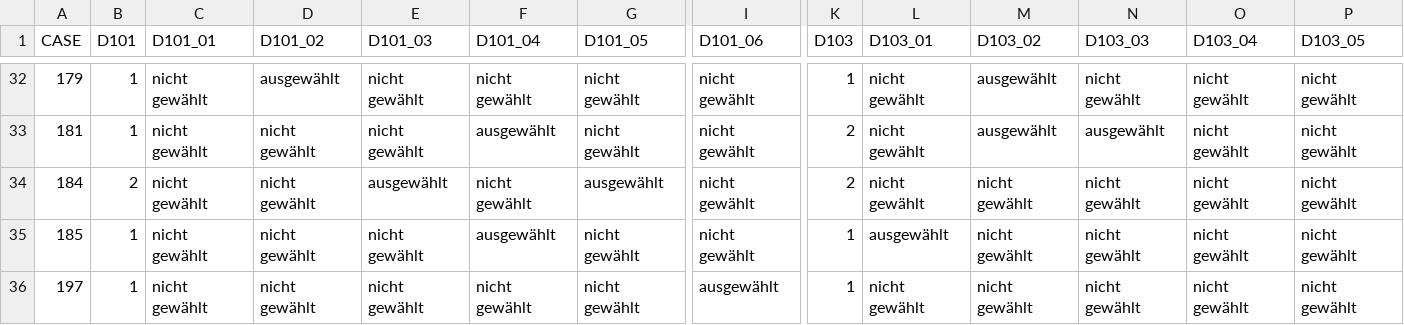
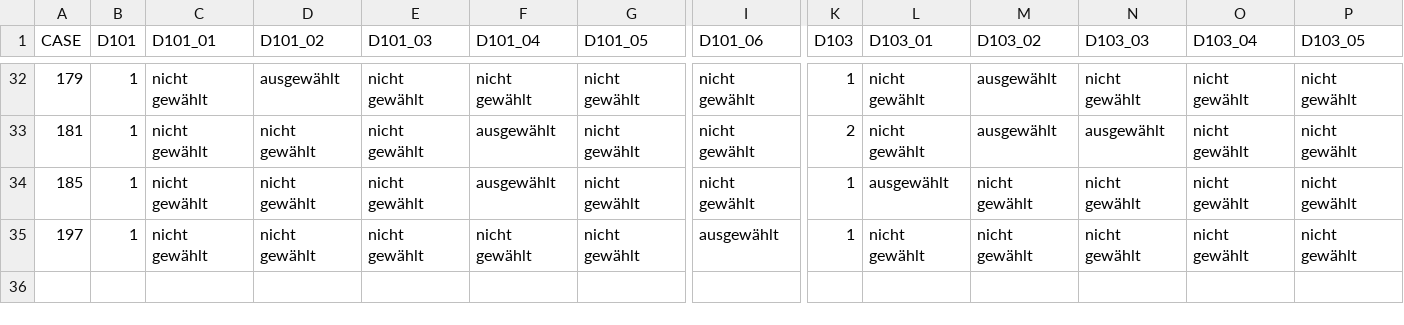
Before and after one commit to TUB-DVG/wissen-digital-ewb, a CSV file: webcentral/src/TechnicalStandards/dashApp/auxillary/2024-03-18_MonitoringSurvey.csv, drawn as a sheet; only a part is shown, gaps mark what is left out; rows hold the shown columns only; the diff names each change by its address in the sheet, - before the commit and + after, or states it on an @@ line.

Commit message:
Fix: Error in data

```diff
--- a/webcentral/src/TechnicalStandards/dashApp/auxillary/2024-03-18_MonitoringSurvey.csv
+++ b/webcentral/src/TechnicalStandards/dashApp/auxillary/2024-03-18_MonitoringSurvey.csv
-row 34: 184 | 2 | nicht gewählt | nicht gewählt | ausgewählt | nicht gewählt | ausgewählt | nicht gewählt | 2 | nicht gewählt | nicht gewählt | nicht gewählt | nicht gewählt | nicht gewählt
```
